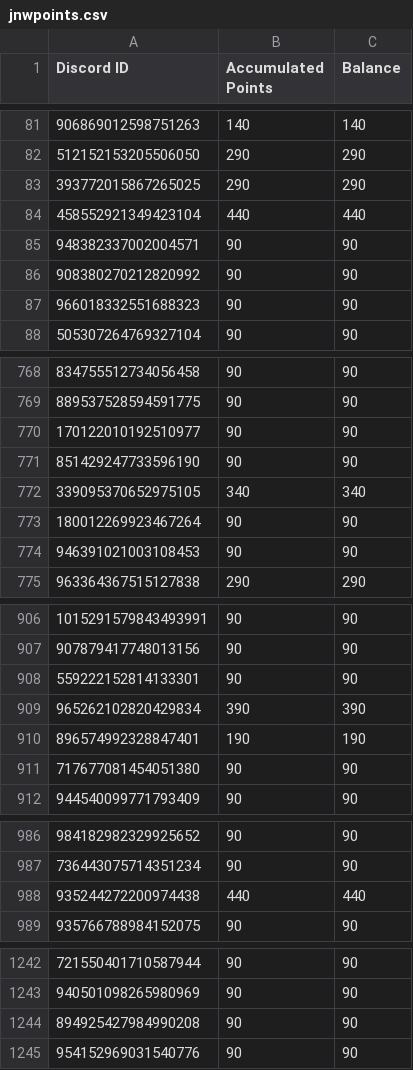
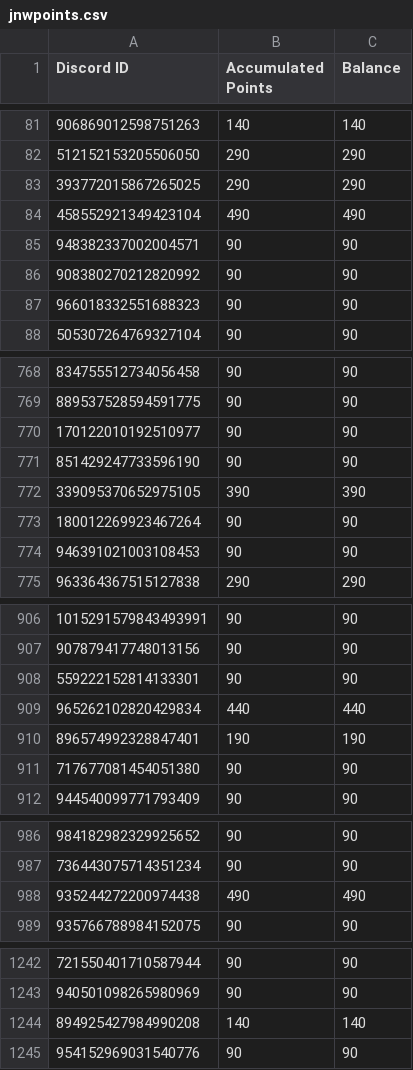
Before and after one commit to hockshem/jsb, a CSV file: data/points/jnwpoints.csv, drawn as a sheet; only a part is shown, gaps mark what is left out.

Commit message:
updated redeem function tester

```diff
--- a/data/points/jnwpoints.csv
+++ b/data/points/jnwpoints.csv
@@ -83,3 +83,3 @@ Discord ID,Accumulated Points,Balance
 393772015867265025,290,290
-458552921349423104,440,440
+458552921349423104,490,490
 948382337002004571,90,90
@@ -771,3 +771,3 @@ Discord ID,Accumulated Points,Balance
 851429247733596190,90,90
-339095370652975105,340,340
+339095370652975105,390,390
 180012269923467264,90,90
@@ -908,3 +908,3 @@ Discord ID,Accumulated Points,Balance
 559222152814133301,90,90
-965262102820429834,390,390
+965262102820429834,440,440
 896574992328847401,190,190
@@ -987,3 +987,3 @@ Discord ID,Accumulated Points,Balance
 736443075714351234,90,90
-935244272200974438,440,440
+935244272200974438,490,490
 935766788984152075,90,90
@@ -1243,3 +1243,3 @@ Discord ID,Accumulated Points,Balance
 940501098265980969,90,90
-894925427984990208,90,90
+894925427984990208,140,140
 954152969031540776,90,90
```
